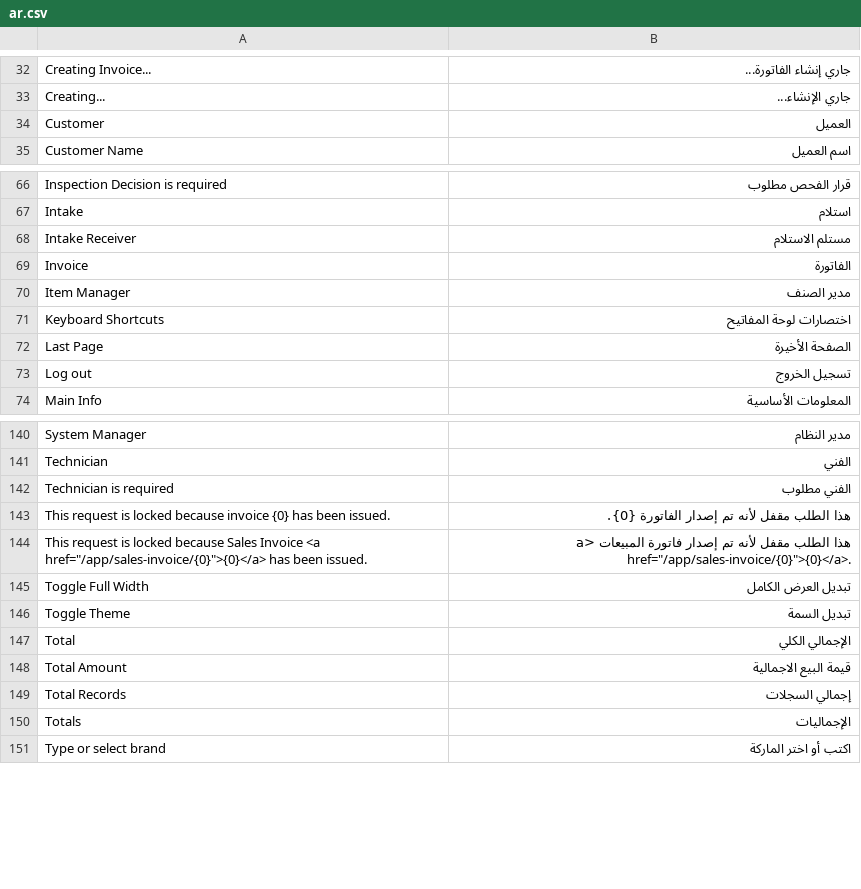
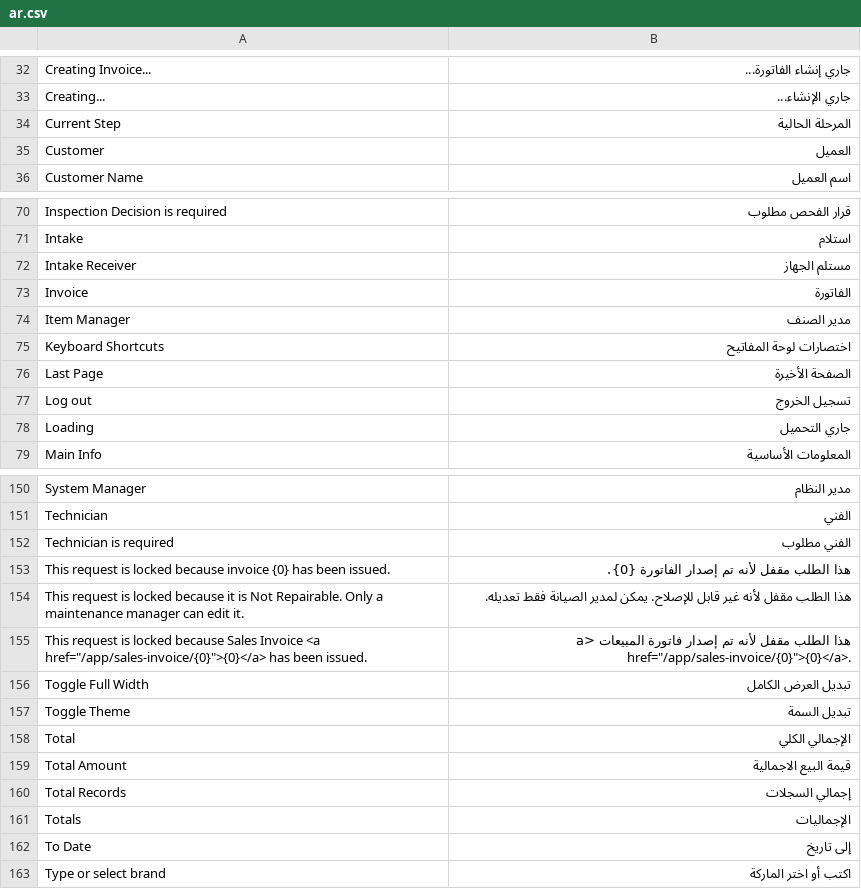
Before and after one commit to fuhaed/maintenance_request, a CSV file: maintenance_request/translations/ar.csv, drawn as a sheet; only a part is shown, gaps mark what is left out; the diff covers the shown part only.

Commit message:
update maintenance_request

```diff
--- a/maintenance_request/translations/ar.csv
+++ b/maintenance_request/translations/ar.csv
@@ -33,2 +33,3 @@ Creating Invoice...,جاري إنشاء الفاتورة...,
 Creating...,جاري الإنشاء...,
+Current Step,المرحلة الحالية,
 Customer,العميل,
@@ -67,3 +71,3 @@ Inspection Decision is required,قرار الفحص مطلوب,
 Intake,استلام,
-Intake Receiver,مستلم الاستلام,
+Intake Receiver,مستلم الجهاز,
 Invoice,الفاتورة,
@@ -73,2 +77,3 @@ Last Page,الصفحة الأخيرة,
 Log out,تسجيل الخروج,
+Loading,جاري التحميل,
 Main Info,المعلومات الأساسية,
@@ -143,2 +153,3 @@ Technician is required,الفني مطلوب,
 "This request is locked because invoice {0} has been issued.",هذا الطلب مقفل لأنه تم إصدار الفاتورة {0}.,
+"This request is locked because it is Not Repairable. Only a maintenance manager can edit it.",هذا الطلب مقفل لأنه غير قابل للإصلاح. يمكن لمدير الصيانة فقط تعديله.,
 "This request is locked because Sales Invoice <a href=""/app/sales-invoice/{0}"">{0}</a> has been issued.","هذا الطلب مقفل لأنه تم إصدار فاتورة المبيعات <a href=""/app/sales-invoice/{0}"">{0}</a>.",
@@ -150,2 +161,3 @@ Total Records,إجمالي السجلات,
 Totals,الإجماليات,
+To Date,إلى تاريخ,
 Type or select brand,اكتب أو اختر الماركة,
```
Also changed, not shown: 8 added rows and 2 edited cells elsewhere in this file, 20 other files.
